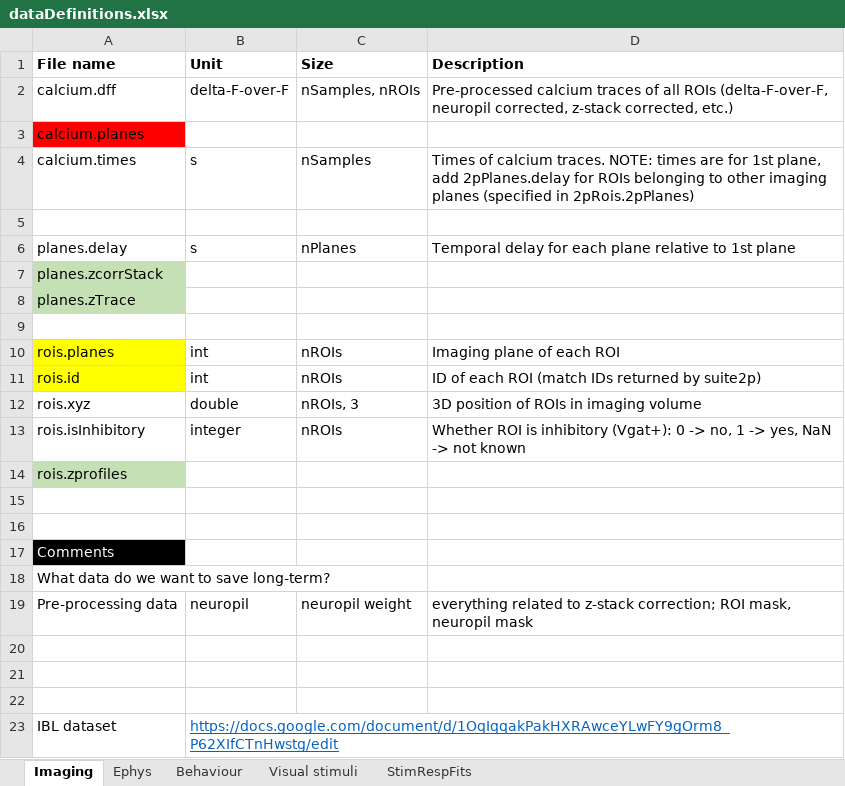
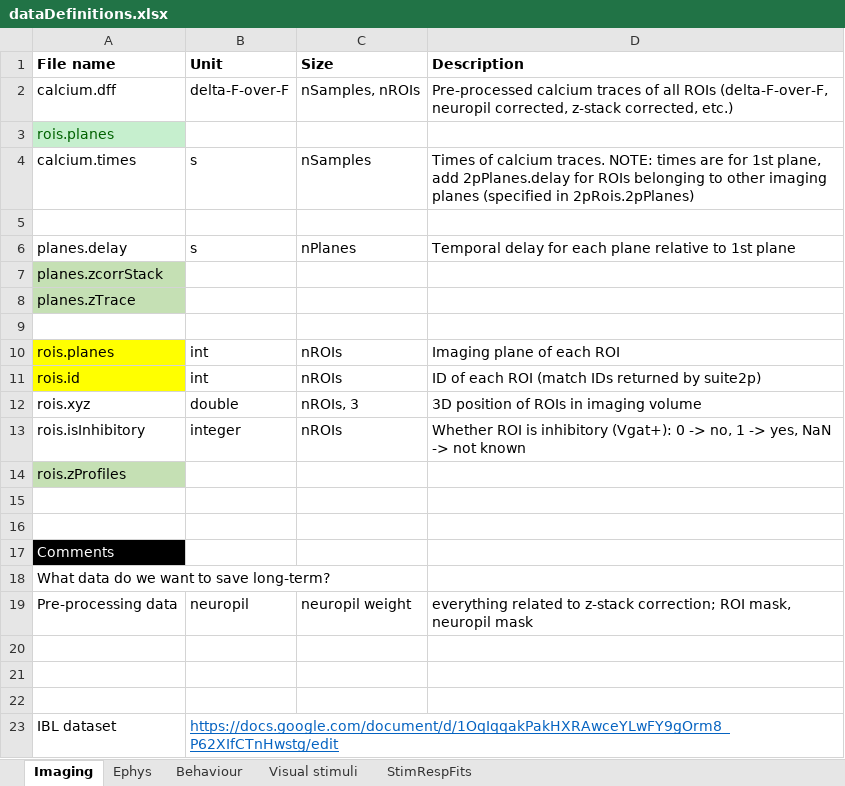
Before and after one commit to gabdrashova/Data, an Excel workbook: dataDefinitions.xlsx, sheet Imaging, drawn as a sheet; values as stored, in another font and other column widths than the file's, no borders; the diff names each change by its address in the sheet, - before the commit and + after, or states it on an @@ line.

```diff
--- a/dataDefinitions.xlsx (sheet Imaging)
+++ b/dataDefinitions.xlsx (sheet Imaging)
-A3 (File name): calcium.planes
+A3 (File name): rois.planes
@@ A3 fill: #FF0000 → #C6EFCE, text colour: black → #006100 @@
-A14 (File name): rois.zprofiles
+A14 (File name): rois.zProfiles
```
Also changed, not shown: sheet Visual stimuli, sheet StimRespFits, 2 other files.
